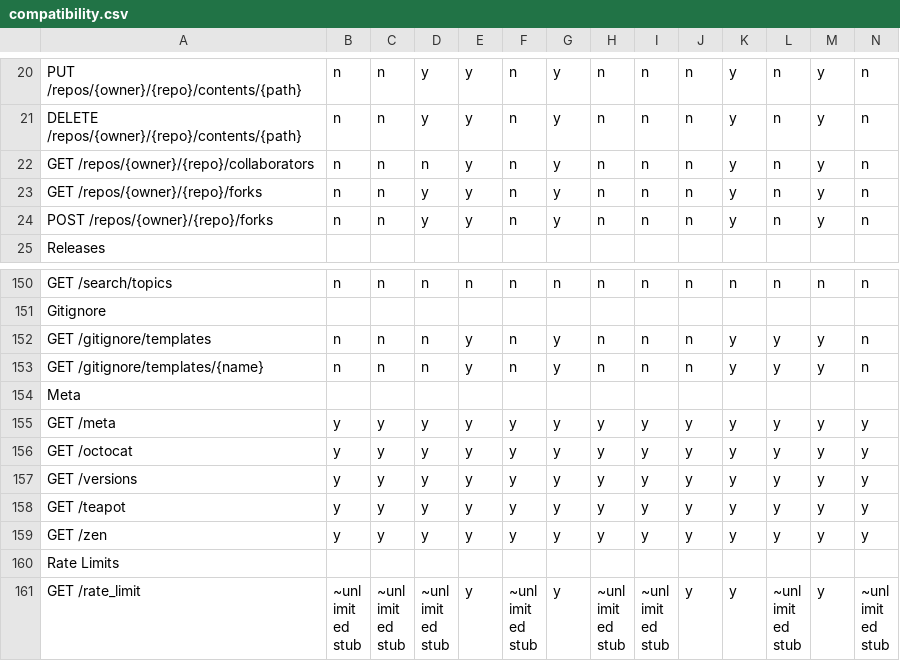
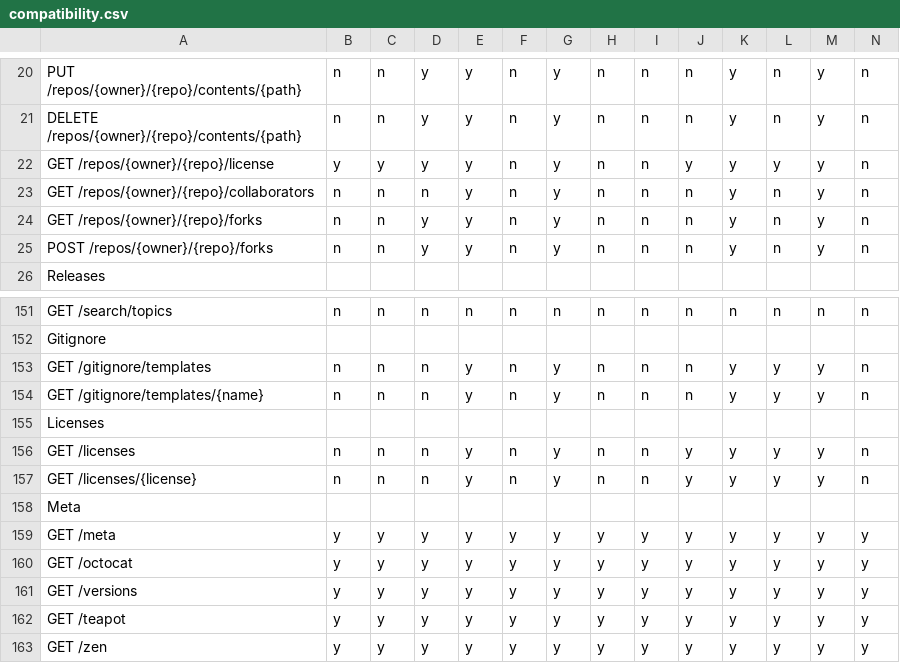
Before and after one commit to rhencke/confusio, a CSV file: site/compatibility.csv, drawn as a sheet; only a part is shown, gaps mark what is left out; the shorter side is filled out with more unchanged rows; rows hold the shown columns only; the diff names each change by its address in the sheet, - before the commit and + after, or states it on an @@ line.

Commit message:
Implement GitHub REST API for Licenses (closes #39) (#97)
Implement GitHub REST API for Licenses (closes #39)

Fixes #39.

---

## Work queue

<!-- WORK_QUEUE_START -->

<details><summary>Completed (12)</summary>

- [x] Add license endpoint routes and default handlers <!-- type:spec
-->
- [x] Gitea: implement license endpoints, mock routes, tests, and CSV
<!-- type:spec -->
- [x] Codeberg: license endpoint tests and CSV (inherits gitea) <!--
type:spec -->
- [x] Forgejo: license endpoint tests and CSV (inherits gitea) <!--
type:spec -->
- [x] Gogs: license endpoint tests and CSV (inherits gitea) <!--
type:spec -->
- [x] Notabug: license endpoint tests and CSV (inherits gitea) <!--
type:spec -->
- [x] GitLab: implement license endpoints, tests, and CSV <!-- type:spec
-->
- [x] Bitbucket Cloud: implement license endpoints, tests, and CSV <!--
type:spec -->
- [x] Bitbucket Data Center: implement license endpoints, tests, and CSV
<!-- type:spec -->
- [x] Azure DevOps: implement license endpoints, tests, and CSV <!--
type:spec -->
- [x] Gitbucket: implement license endpoints, tests, and CSV <!--
type:spec -->
- [x] Remaining backends: license endpoint tests (all 501) <!--
type:spec -->
</details>
<!-- WORK_QUEUE_END -->

---------

Co-authored-by: Fido Can Code <190991155+FidoCanCode@users.noreply.github.com>

```diff
--- a/site/compatibility.csv
+++ b/site/compatibility.csv
+row 22: GET /repos/{owner}/{repo}/license | y | y | y | y | n | y | n | n | y | y | y | y | n
+row 155: Licenses
+row 156: GET /licenses | n | n | n | y | n | y | n | n | y | y | y | y | n
+row 157: GET /licenses/{license} | n | n | n | y | n | y | n | n | y | y | y | y | n
```
Also changed, not shown: 35 other files.
